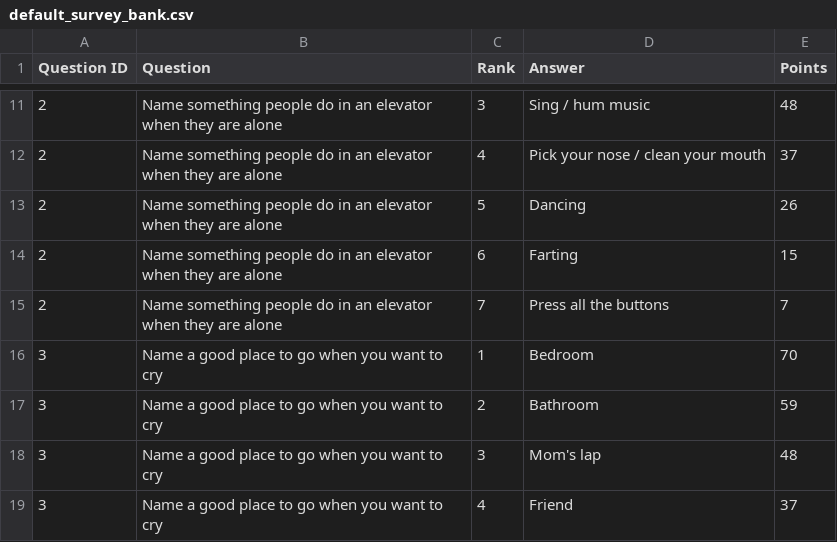
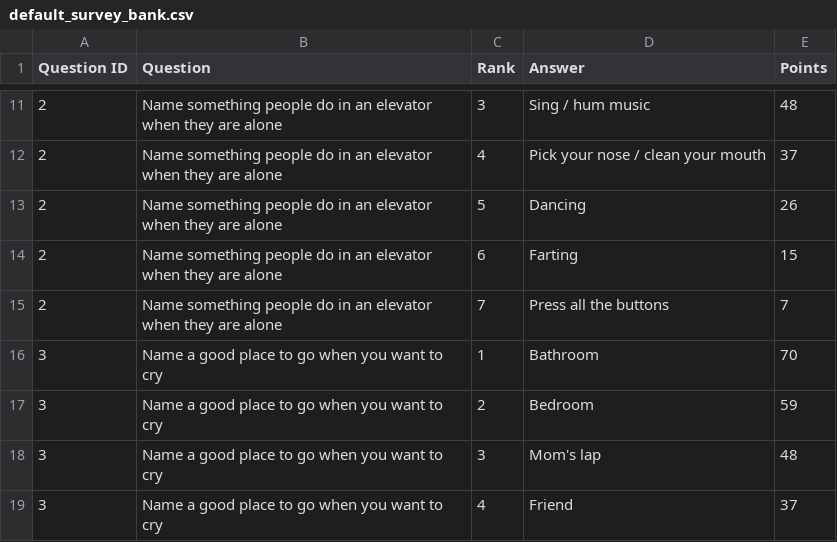
Before and after one commit to Sathvika-gi/family-feud-game, a CSV file: frontend/public/default_survey_bank.csv, drawn as a sheet; only a part is shown, gaps mark what is left out.

```diff
--- a/frontend/public/default_survey_bank.csv
+++ b/frontend/public/default_survey_bank.csv
@@ -15,4 +15,4 @@ Question ID,Question,Rank,Answer,Points
 2,Name something people do in an elevator when they are alone,7,Press all the buttons,7
-3,Name a good place to go when you want to cry,1,Bedroom,70
-3,Name a good place to go when you want to cry,2,Bathroom,59
+3,Name a good place to go when you want to cry,1,Bathroom,70
+3,Name a good place to go when you want to cry,2,Bedroom,59
 3,Name a good place to go when you want to cry,3,Mom's lap,48
```
Also changed, not shown: 3 other files.
